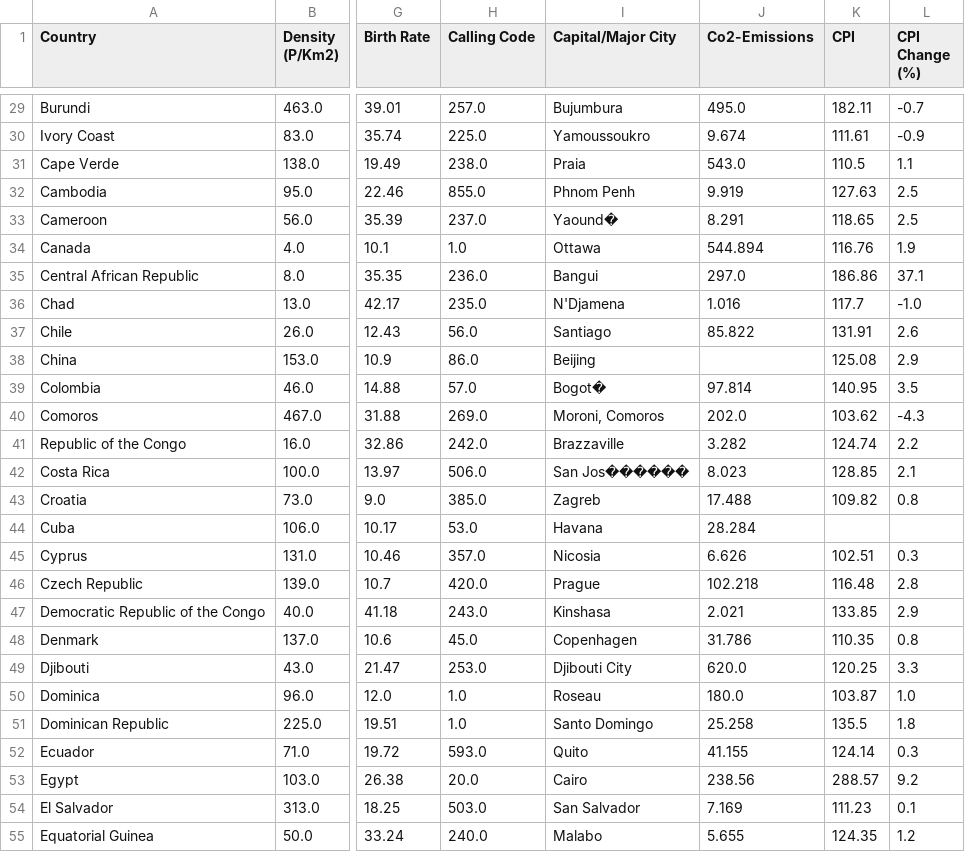
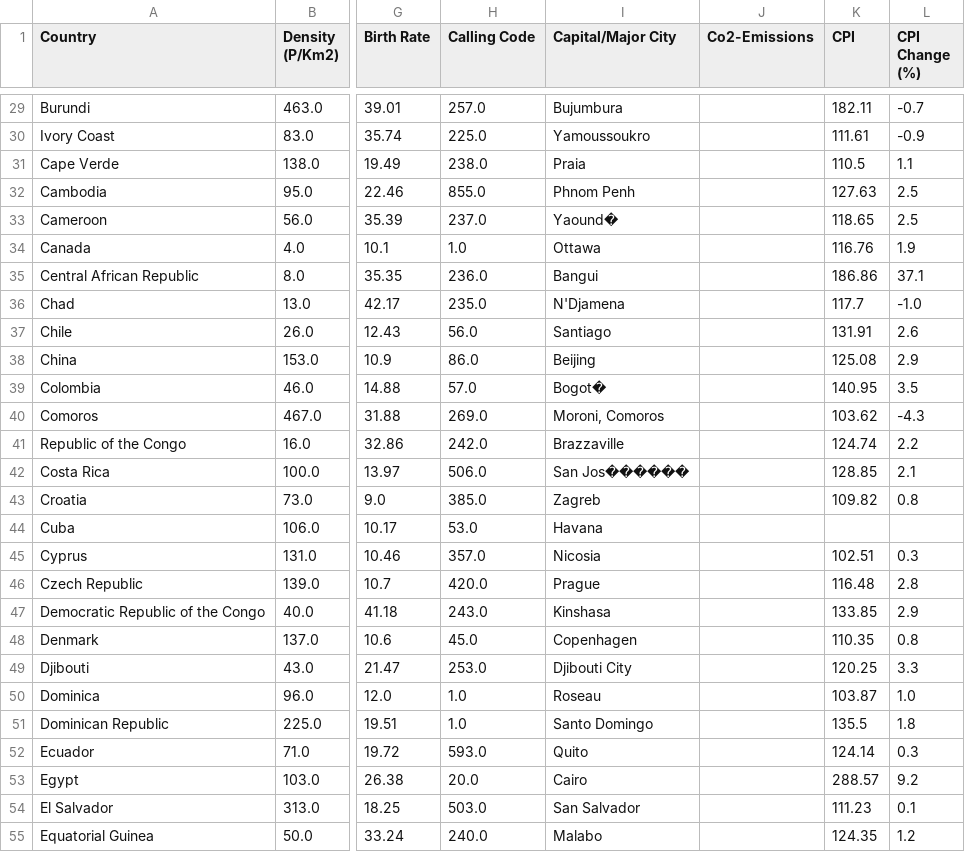
Before and after one commit to Adalab/da-promoF-modulo3-sprint1-pairprogramming-BelenZahara, a CSV file: df_GroupApply.csv, drawn as a sheet; only a part is shown, gaps mark what is left out; the diff covers the shown part only; the diff names each change by its address in the sheet, - before the commit and + after, or states it on an @@ line.

```diff
--- a/df_GroupApply.csv
+++ b/df_GroupApply.csv
-J29 (Co2-Emissions): 495.0
+J29 (Co2-Emissions): (empty)
-J30 (Co2-Emissions): 9.674
+J30 (Co2-Emissions): (empty)
-J31 (Co2-Emissions): 543.0
+J31 (Co2-Emissions): (empty)
-J32 (Co2-Emissions): 9.919
+J32 (Co2-Emissions): (empty)
-J33 (Co2-Emissions): 8.291
+J33 (Co2-Emissions): (empty)
-J34 (Co2-Emissions): 544.894
+J34 (Co2-Emissions): (empty)
-J35 (Co2-Emissions): 297.0
+J35 (Co2-Emissions): (empty)
-J36 (Co2-Emissions): 1.016
+J36 (Co2-Emissions): (empty)
-J37 (Co2-Emissions): 85.822
+J37 (Co2-Emissions): (empty)
-J39 (Co2-Emissions): 97.814
+J39 (Co2-Emissions): (empty)
-J40 (Co2-Emissions): 202.0
+J40 (Co2-Emissions): (empty)
-J41 (Co2-Emissions): 3.282
+J41 (Co2-Emissions): (empty)
-J42 (Co2-Emissions): 8.023
+J42 (Co2-Emissions): (empty)
-J43 (Co2-Emissions): 17.488
+J43 (Co2-Emissions): (empty)
-J44 (Co2-Emissions): 28.284
+J44 (Co2-Emissions): (empty)
-J45 (Co2-Emissions): 6.626
+J45 (Co2-Emissions): (empty)
-J46 (Co2-Emissions): 102.218
+J46 (Co2-Emissions): (empty)
-J47 (Co2-Emissions): 2.021
+J47 (Co2-Emissions): (empty)
-J48 (Co2-Emissions): 31.786
+J48 (Co2-Emissions): (empty)
-J49 (Co2-Emissions): 620.0
+J49 (Co2-Emissions): (empty)
-J50 (Co2-Emissions): 180.0
+J50 (Co2-Emissions): (empty)
-J51 (Co2-Emissions): 25.258
+J51 (Co2-Emissions): (empty)
-J52 (Co2-Emissions): 41.155
+J52 (Co2-Emissions): (empty)
-J53 (Co2-Emissions): 238.56
+J53 (Co2-Emissions): (empty)
-J54 (Co2-Emissions): 7.169
+J54 (Co2-Emissions): (empty)
-J55 (Co2-Emissions): 5.655
+J55 (Co2-Emissions): (empty)
```
Also changed, not shown: 157 edited cells elsewhere in this file.
